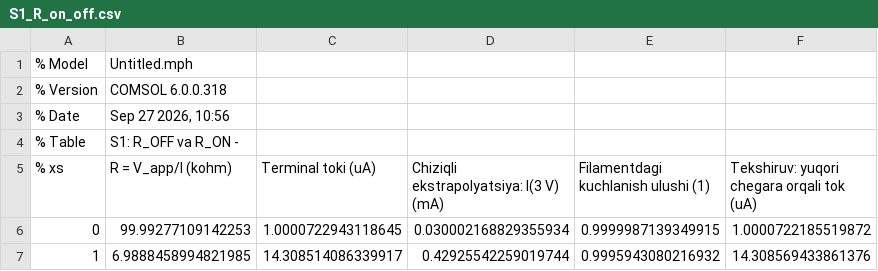
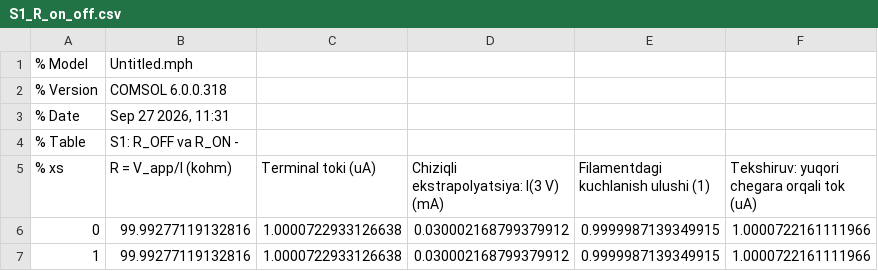
Before and after one commit to acelegioner02-code/Comsol-, a CSV file: models/S1_R_on_off.csv, drawn as a sheet.

```diff
--- a/models/S1_R_on_off.csv
+++ b/models/S1_R_on_off.csv
@@ -2,6 +2,6 @@
 % Version,COMSOL 6.0.0.318
-% Date,"Sep 27 2026, 10:56"
+% Date,"Sep 27 2026, 11:31"
 % Table,S1: R_OFF va R_ON -
 % xs,R = V_app/I (kohm),Terminal toki (uA),Chiziqli ekstrapolyatsiya: I(3 V) (mA),Filamentdagi kuchlanish ulushi (1),Tekshiruv: yuqori chegara orqali tok (uA)
-0,99.99277109142253,1.0000722943118645,0.030002168829355934,0.9999987139349915,1.0000722185519872
-1,6.9888458994821985,14.308514086339917,0.42925542259019744,0.9995943080216932,14.308569433861376
+0,99.99277119132816,1.0000722933126638,0.030002168799379912,0.9999987139349915,1.0000722161111966
+1,99.99277119132816,1.0000722933126638,0.030002168799379912,0.9999987139349915,1.0000722161111966
```
Also changed, not shown: models/S1_V_axis.csv, 2 other files.
